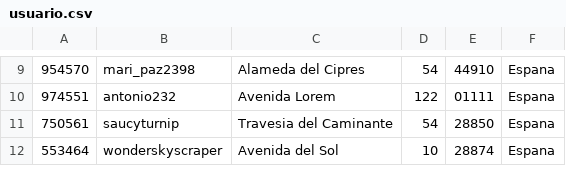
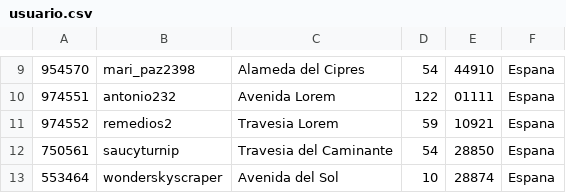
Before and after one commit to AlbertoUAH/Bases-de-datos-SQL, a CSV file: Fichero datos/usuario.csv, drawn as a sheet; only a part is shown, gaps mark what is left out.

```diff
--- a/Fichero datos/usuario.csv
+++ b/Fichero datos/usuario.csv
@@ -10,2 +10,3 @@
 974551,antonio232,Avenida Lorem,122,01111,Espana
+974552,remedios2,Travesia Lorem,59,10921,Espana
 750561,saucyturnip,Travesia del Caminante,54,28850,Espana
```
Also changed, not shown: 4 other files.
